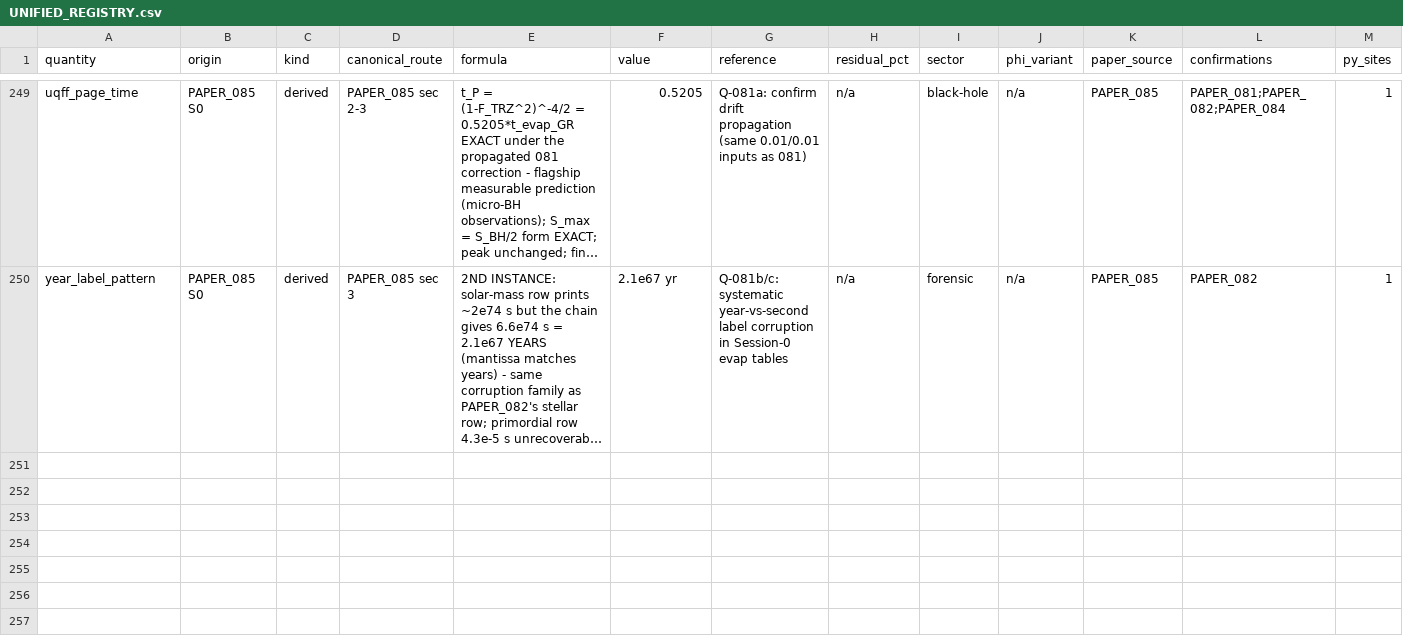
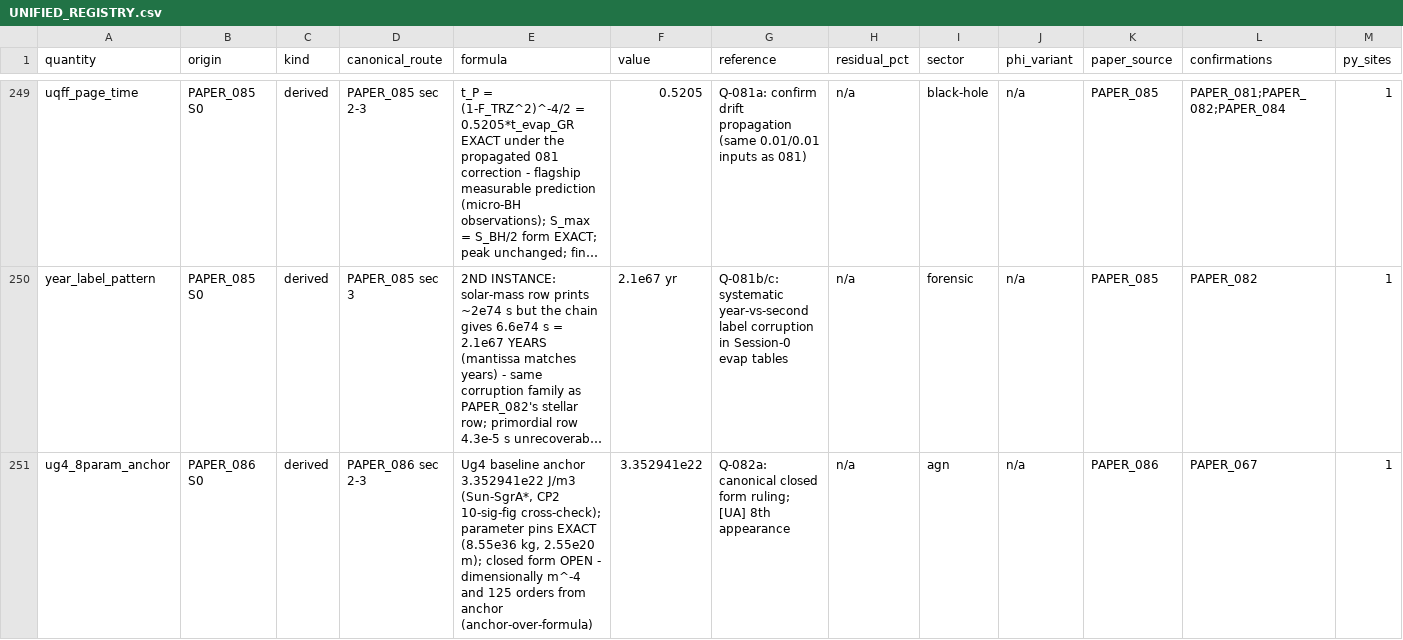
Before and after one commit to Daniel8Murphy0007/Star-Magic-Program, a CSV file: UNIFIED_REGISTRY.csv, drawn as a sheet; only a part is shown, gaps mark what is left out; long unchanged cells end in …; rows hold the shown columns only; the diff covers the shown part only; the diff names each change by its address in the sheet, - before the commit and + after, or states it on an @@ line.

Commit message:
v0.89.0 BAND 1: PAPER_086 wired - KAPPA MOJIBAKE CONFIRMED (90 MILESTONE)
PAPER_086 Ug4 AGN Feedback 8-Parameter Formula (OPEN_RULING
Q-082):
  PARAMETER PINS EXACT: M_SgrA* = 4.3e6 Msun = 8.55e36 kg (EHT);
  d_g = 27,000 ly = 2.55e20 m.
  Validator anchor Ug4 = 3.352941e22 J/m3 wired ANCHOR-OVER-
  FORMULA: the printed closed form G^2 M^2/(c^4 d^6)*... is
  dimensionally m^-4 and evaluates 125 ORDERS from the anchor -
  marked OPEN, canonical form requested.

  f_AGN = A*(1 + [SCm]/10) chains EXACT: quiescent 1.099, M87
  jet-active 3.8465 (printed 3.85). The /10 divisor is an
  F_TRZ-like structure - primitive reading queued.
  f_cycle = (1+cos(pi t_n))/2 endpoints EXACT.

  KAPPA MOJIBAKE CONFIRMED: the decay table was computed with
  kappa = 5e-7/day (e-4 -> e-7 drop) - proven by TWO independent
  rows (rate = 1.827e-4/yr = 5e-7*365.25 exactly). Canonical
  KAPPA gives f(1000 yr) ~ e^-183 ~ 0; the table's slow decay is
  physically more sensible for Myr-scale AGN - intended-behavior
  ruling requested.

  [UA] 8th appearance; negative-time test (Ug4 > baseline
  pre-collapse) recorded; 7/7 validator tests; CP2 10-sig-fig
  integration.

MILESTONE: 90 papers wired.

Q-082 queued. Gate 631 assertions 0 failures. Registry 254 rows /
501 edges / 90 citation ledgers. Wired 90/2,255 (10 clean, 80
OPEN_RULING). Next: PAPER_087.

```diff
--- a/UNIFIED_REGISTRY.csv
+++ b/UNIFIED_REGISTRY.csv
+row 251: ug4_8param_anchor | PAPER_086 S0 | derived | PAPER_086 sec 2-3 | Ug4 baseline anchor 3.352941e22 J/m3 (Sun-SgrA*, CP2 10-sig-fig cross-check); parameter pins EXACT (8.55e36 kg, 2.55e20 m); closed form OPEN - dimensionally m^-4 and 125 orders from anchor (anchor-over-formula) | 3.352941e22 | Q-082a: canonical closed form ruling; [UA] 8th appearance | n/a | agn | n/a | PAPER_086 | PAPER_067 | 1
```
Also changed, not shown: 1 added row elsewhere in this file, UNIFIED_REGISTRY_CORPUS_CITATIONS.csv, UNIFIED_REGISTRY_GRAPH.csv, 10 other files.
